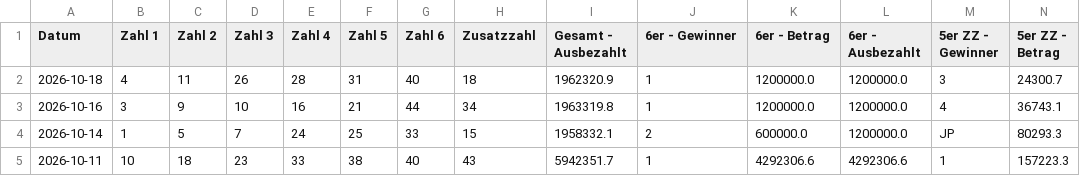
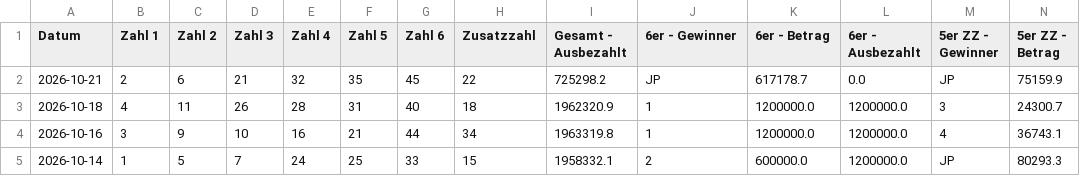
Before and after one commit to mplatzer/data-gleaner, a CSV file: lotto-at/lotto-history.csv, drawn as a sheet; only a part is shown; the shorter side is filled out with more unchanged rows; rows hold the shown columns only; the diff names each change by its address in the sheet, - before the commit and + after, or states it on an @@ line.

```diff
--- a/lotto-at/lotto-history.csv
+++ b/lotto-at/lotto-history.csv
+row 2: 2026-10-21 | 2 | 6 | 21 | 32 | 35 | 45 | 22 | 725298.2 | JP | 617178.7 | 0.0 | JP | 75159.9
```
